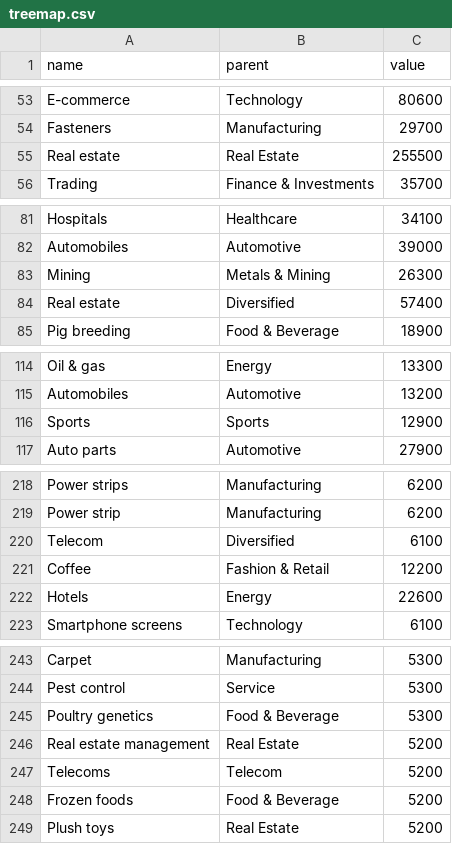
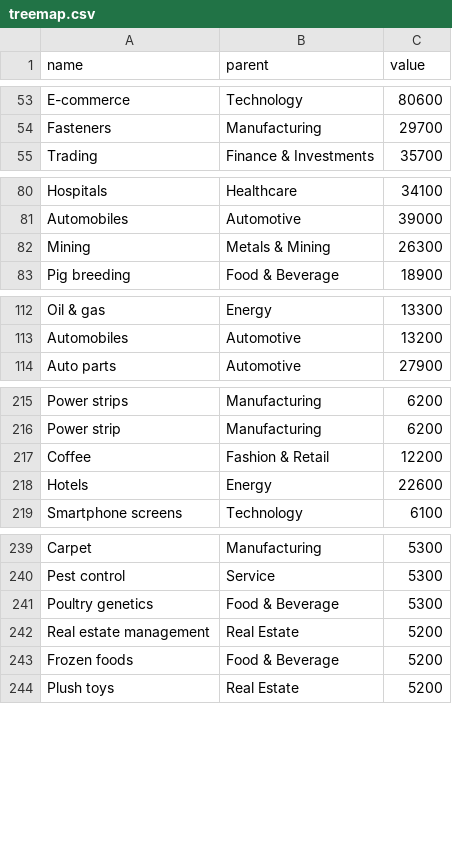
Before and after one commit to MichaellaCKS/FIT3179Assignment2, a CSV file: js/treemap.csv, drawn as a sheet; only a part is shown, gaps mark what is left out; the diff names each change by its address in the sheet, - before the commit and + after, or states it on an @@ line.

Commit message:
Update treemap.csv

```diff
--- a/js/treemap.csv
+++ b/js/treemap.csv
-row 55: Real estate | Real Estate | 255500
-row 84: Real estate | Diversified | 57400
-row 116: Sports | Sports | 12900
-row 220: Telecom | Diversified | 6100
-row 247: Telecoms | Telecom | 5200
```
